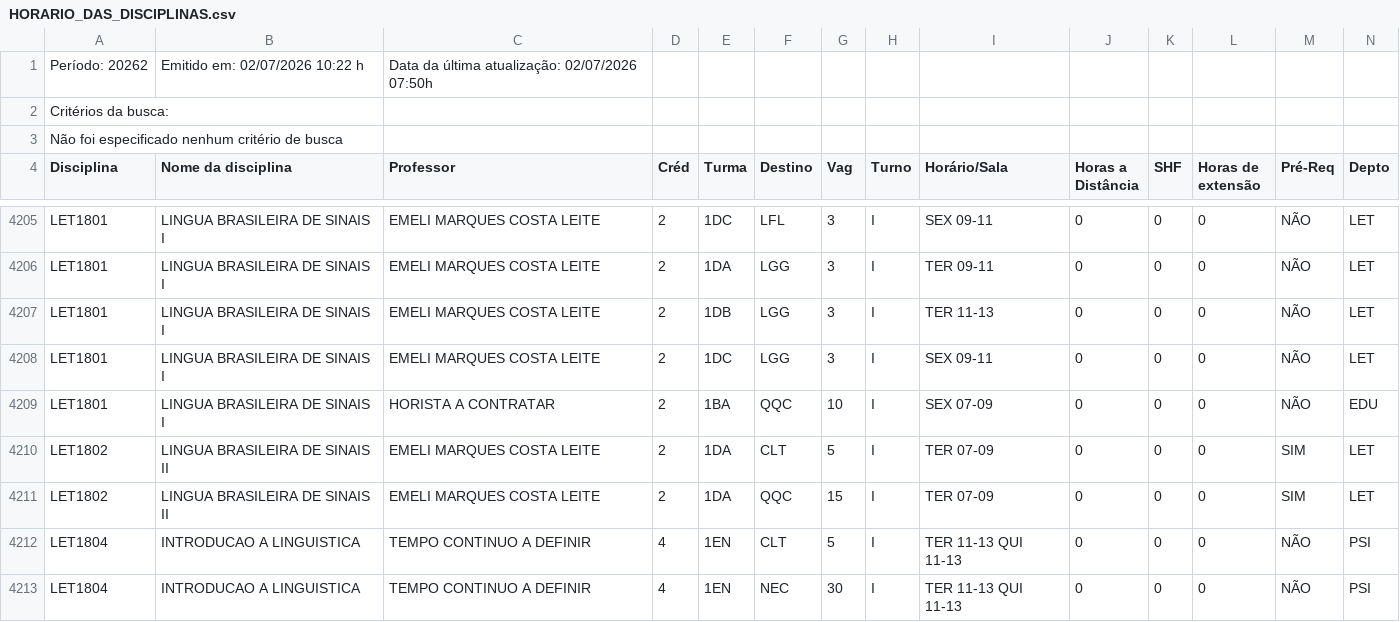
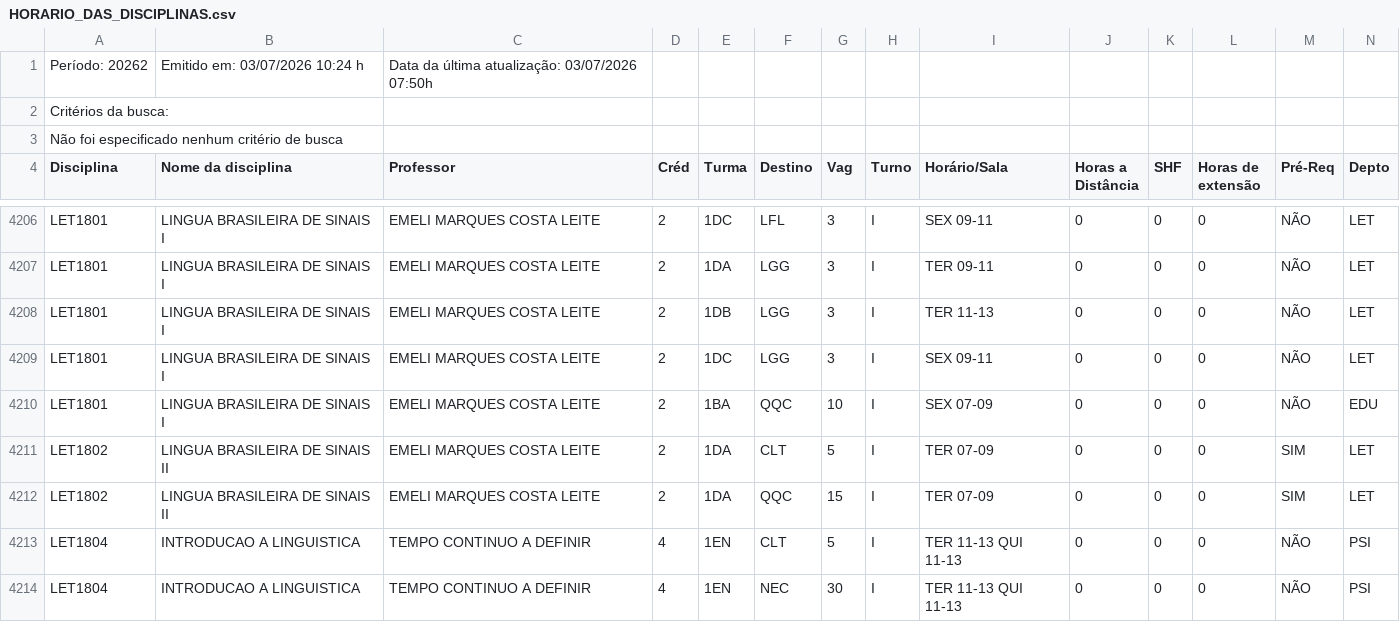
Before and after one commit to bentoemanuel/bentoemanuel.github.io, a CSV file: HORARIO_DAS_DISCIPLINAS.csv, drawn as a sheet; only a part is shown, gaps mark what is left out; the diff covers the shown part only.

```diff
--- a/HORARIO_DAS_DISCIPLINAS.csv
+++ b/HORARIO_DAS_DISCIPLINAS.csv
@@ -1,2 +1,2 @@
-Período: 20262;Emitido em: 02/07/2026 10:22 h; Data da última atualização: 02/07/2026 07:50h;
+Período: 20262;Emitido em: 03/07/2026 10:24 h; Data da última atualização: 03/07/2026 07:50h;
 Critérios da busca:
@@ -4208,3 +4209,3 @@ LET1801; LINGUA BRASILEIRA DE SINAIS I ;EMELI MARQUES COSTA LEITE;2;1DB;LGG;3;I;
 LET1801; LINGUA BRASILEIRA DE SINAIS I ;EMELI MARQUES COSTA LEITE;2;1DC;LGG;3;I;SEX 09-11   ;0;0;0;NÃO;LET;
-LET1801; LINGUA BRASILEIRA DE SINAIS I ;HORISTA A CONTRATAR;2;1BA;QQC;10;I;SEX 07-09   ;0;0;0;NÃO;EDU;
+LET1801; LINGUA BRASILEIRA DE SINAIS I ;EMELI MARQUES COSTA LEITE;2;1BA;QQC;10;I;SEX 07-09   ;0;0;0;NÃO;EDU;
 LET1802; LINGUA BRASILEIRA DE SINAIS II ;EMELI MARQUES COSTA LEITE;2;1DA;CLT;5;I;TER 07-09   ;0;0;0; SIM ;LET;
```
Also changed, not shown: 1 added row and 14 edited cells elsewhere in this file.
